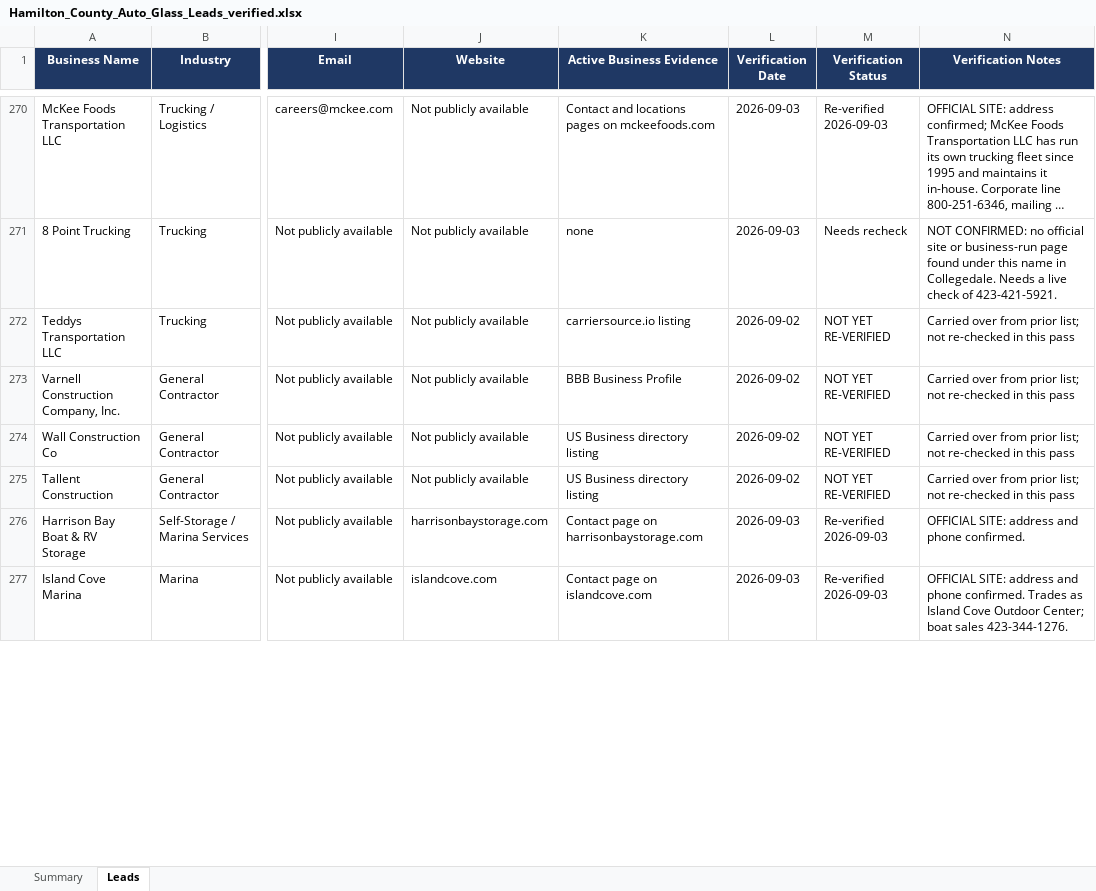
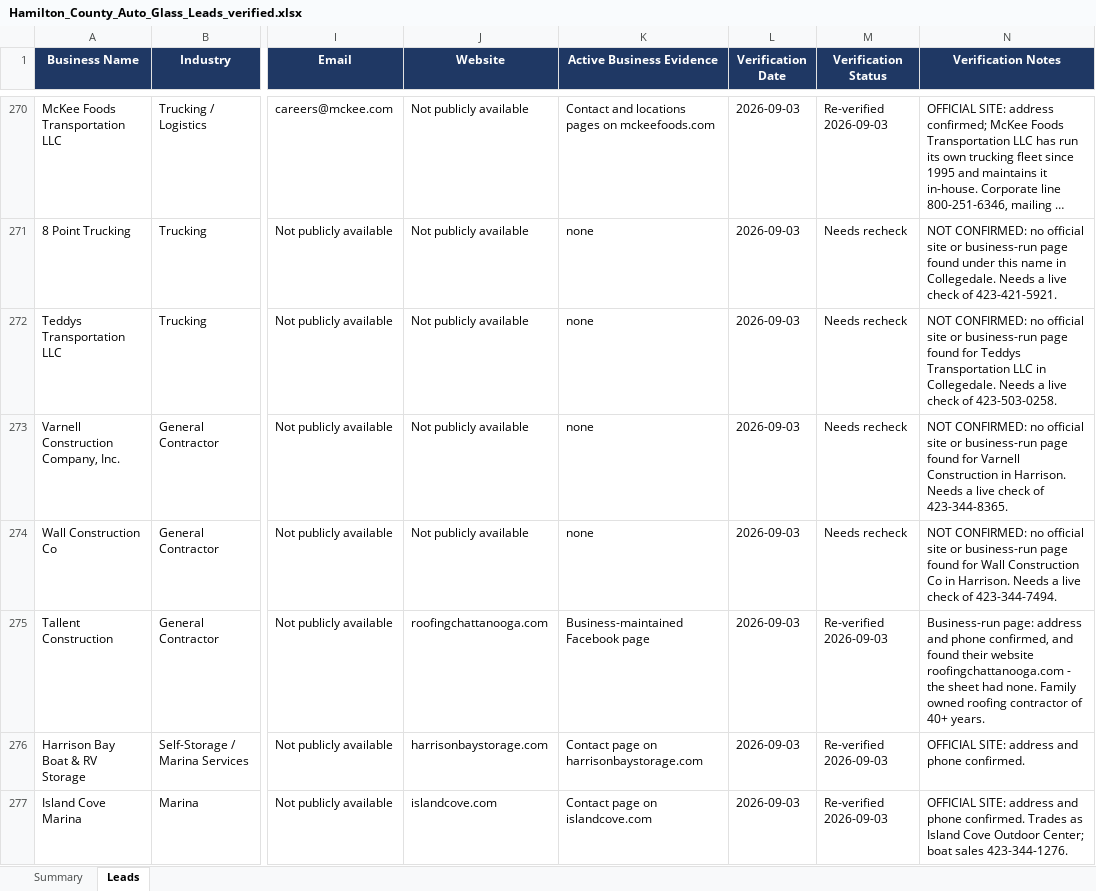
Before and after one commit to hardknoxautoglass/Hard-Knox-, an Excel workbook: leads/Hamilton_County_Auto_Glass_Leads_verified.xlsx, sheet Leads, drawn as a sheet; only a part is shown, gaps mark what is left out; long unchanged cells end in …; values as stored, in another font and other column widths than the file's, no borders; the diff covers the shown part only; the diff names each change by its address in the sheet, - before the commit and + after, or states it on an @@ line.

```diff
--- a/leads/Hamilton_County_Auto_Glass_Leads_verified.xlsx (sheet Leads)
+++ b/leads/Hamilton_County_Auto_Glass_Leads_verified.xlsx (sheet Leads)
-K272 (Active Business Evidence): carriersource.io listing
+K272 (Active Business Evidence): none
-L272:L275 (Verification Date): 2026-09-02
+L272:L275 (Verification Date): 2026-09-03
-M272:M274 (Verification Status): NOT YET RE-VERIFIED
+M272:M274 (Verification Status): Needs recheck
-N272 (Verification Notes): Carried over from prior list; not re-checked in this pass
+N272 (Verification Notes): NOT CONFIRMED: no official site or business-run page found for Teddys Transportation LLC in Collegedale. Needs a live check of 423-503-0258.
-K273 (Active Business Evidence): BBB Business Profile
+K273 (Active Business Evidence): none
-N273 (Verification Notes): Carried over from prior list; not re-checked in this pass
+N273 (Verification Notes): NOT CONFIRMED: no official site or business-run page found for Varnell Construction in Harrison. Needs a live check of 423-344-8365.
-K274 (Active Business Evidence): US Business directory listing
+K274 (Active Business Evidence): none
-N274 (Verification Notes): Carried over from prior list; not re-checked in this pass
+N274 (Verification Notes): NOT CONFIRMED: no official site or business-run page found for Wall Construction Co in Harrison. Needs a live check of 423-344-7494.
-J275 (Website): Not publicly available
+J275 (Website): roofingchattanooga.com
-K275 (Active Business Evidence): US Business directory listing
+K275 (Active Business Evidence): Business-maintained Facebook page
-M275 (Verification Status): NOT YET RE-VERIFIED
+M275 (Verification Status): Re-verified 2026-09-03
-N275 (Verification Notes): Carried over from prior list; not re-checked in this pass
+N275 (Verification Notes): Business-run page: address and phone confirmed, and found their website roofingchattanooga.com - the sheet had none. Family owned roofing contractor of 40+ years.
```
Also changed, not shown: 20 edited cells elsewhere in this sheet, sheet Summary, 2 other files.
